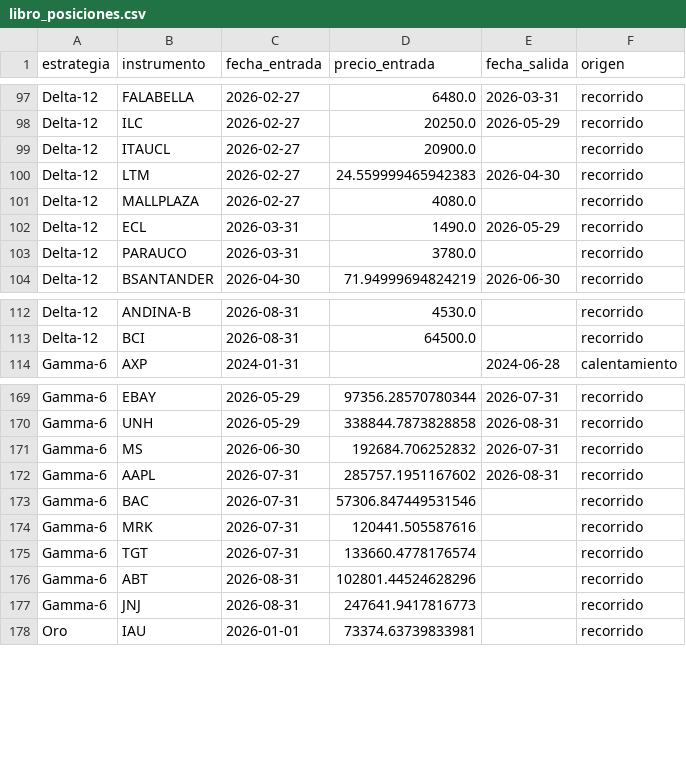
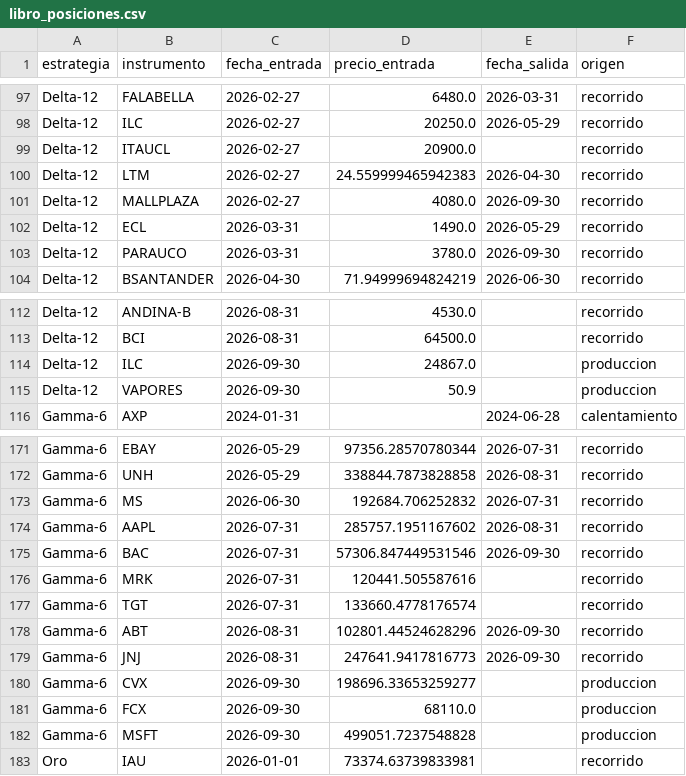
Before and after one commit to rodrigoaguirrediaz6644/alphadata-beta, a CSV file: data/libro_posiciones.csv, drawn as a sheet; only a part is shown, gaps mark what is left out.

```diff
--- a/data/libro_posiciones.csv
+++ b/data/libro_posiciones.csv
@@ -100,5 +100,5 @@ Delta-12,ITAUCL,2026-02-27,20900.0,,recorrido
 Delta-12,LTM,2026-02-27,24.559999465942383,2026-04-30,recorrido
-Delta-12,MALLPLAZA,2026-02-27,4080.0,,recorrido
+Delta-12,MALLPLAZA,2026-02-27,4080.0,2026-09-30,recorrido
 Delta-12,ECL,2026-03-31,1490.0,2026-05-29,recorrido
-Delta-12,PARAUCO,2026-03-31,3780.0,,recorrido
+Delta-12,PARAUCO,2026-03-31,3780.0,2026-09-30,recorrido
 Delta-12,BSANTANDER,2026-04-30,71.94999694824219,2026-06-30,recorrido
@@ -113,2 +113,4 @@ Delta-12,ANDINA-B,2026-08-31,4530.0,,recorrido
 Delta-12,BCI,2026-08-31,64500.0,,recorrido
+Delta-12,ILC,2026-09-30,24867.0,,produccion
+Delta-12,VAPORES,2026-09-30,50.9,,produccion
 Gamma-6,AXP,2024-01-31,,2024-06-28,calentamiento
@@ -172,7 +174,10 @@ Gamma-6,MS,2026-06-30,192684.706252832,2026-07-31,recorrido
 Gamma-6,AAPL,2026-07-31,285757.1951167602,2026-08-31,recorrido
-Gamma-6,BAC,2026-07-31,57306.847449531546,,recorrido
+Gamma-6,BAC,2026-07-31,57306.847449531546,2026-09-30,recorrido
 Gamma-6,MRK,2026-07-31,120441.505587616,,recorrido
 Gamma-6,TGT,2026-07-31,133660.4778176574,,recorrido
-Gamma-6,ABT,2026-08-31,102801.44524628296,,recorrido
-Gamma-6,JNJ,2026-08-31,247641.9417816773,,recorrido
+Gamma-6,ABT,2026-08-31,102801.44524628296,2026-09-30,recorrido
+Gamma-6,JNJ,2026-08-31,247641.9417816773,2026-09-30,recorrido
+Gamma-6,CVX,2026-09-30,198696.33653259277,,produccion
+Gamma-6,FCX,2026-09-30,68110.0,,produccion
+Gamma-6,MSFT,2026-09-30,499051.7237548828,,produccion
 Oro,IAU,2026-01-01,73374.63739833981,,recorrido
```
Also changed, not shown: data/audit_gamma6.csv, data/movements_delta12.csv, 22 other files.
